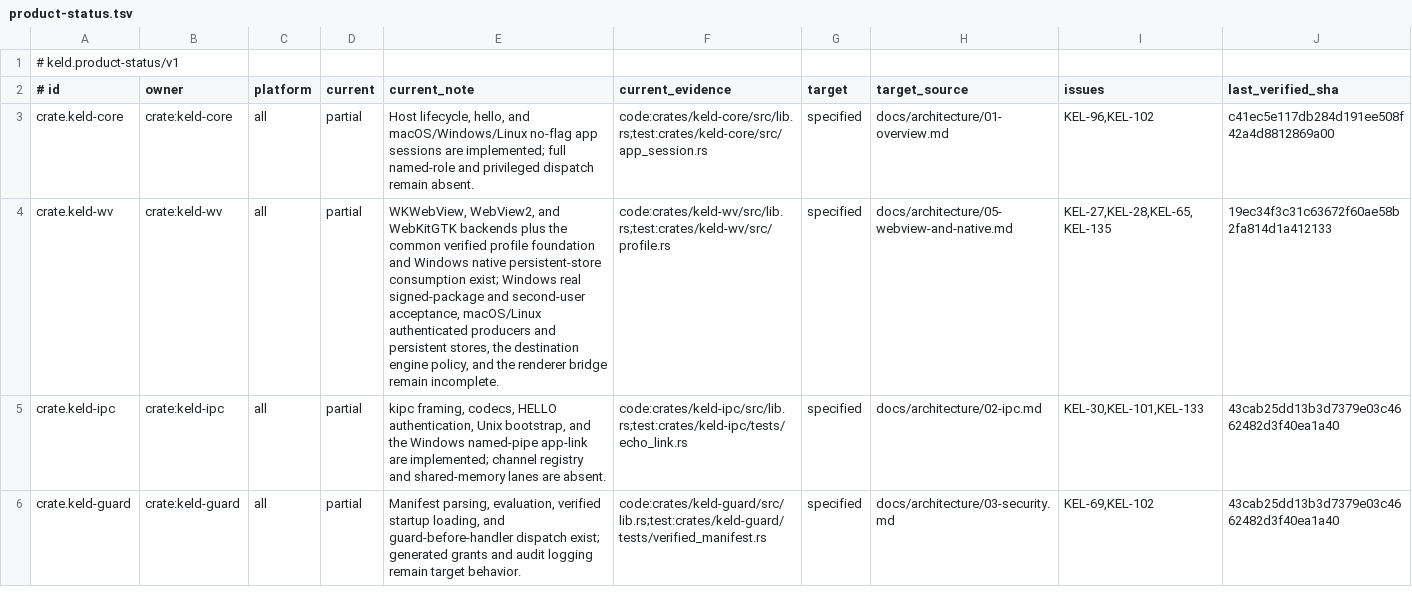
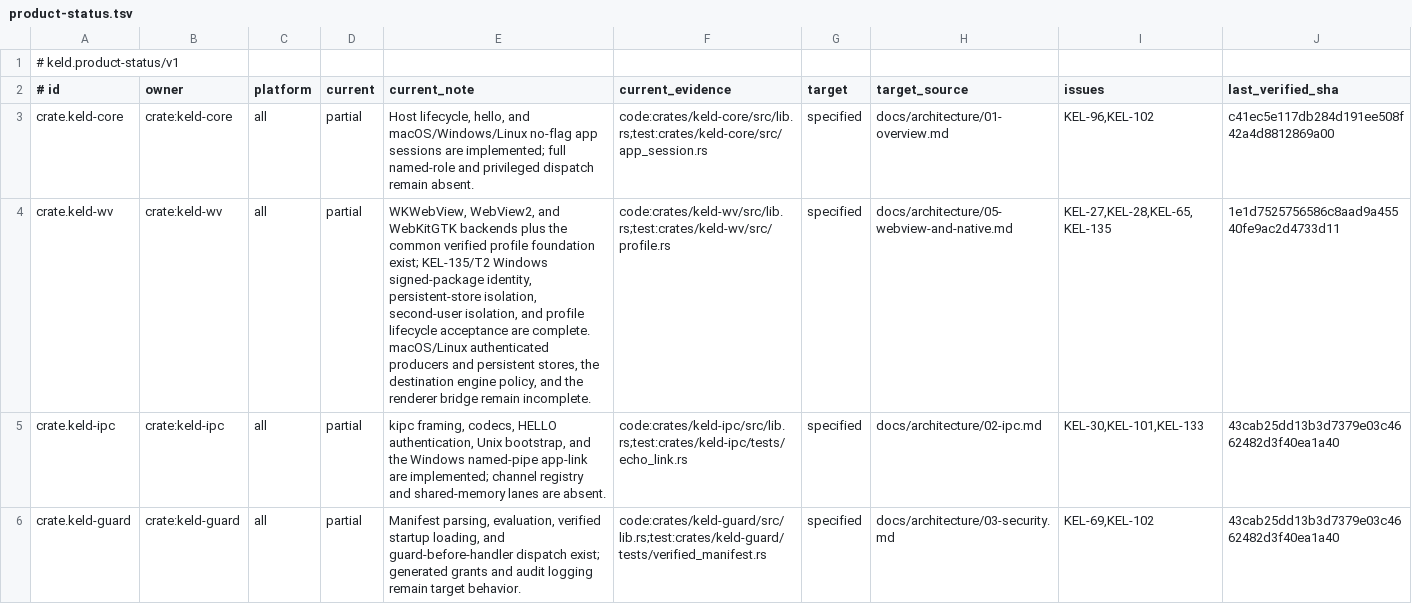
Before and after one commit to gyldlab/keld, a TSV file: docs/engineering/product-status.tsv, drawn as a sheet; only a part is shown; the diff covers the shown part only.

Commit message:
docs(status): record completed Windows profile acceptance

```diff
--- a/docs/engineering/product-status.tsv
+++ b/docs/engineering/product-status.tsv
@@ -3,3 +3,3 @@
 crate.keld-core	crate:keld-core	all	partial	Host lifecycle, hello, and macOS/Windows/Linux no-flag app sessions are implemented; full named-role and privileged dispatch remain absent.	code:crates/keld-core/src/lib.rs;test:crates/keld-core/src/app_session.rs	specified	docs/architecture/01-overview.md	KEL-96,KEL-102	c41ec5e117db284d191ee508f42a4d8812869a00
-crate.keld-wv	crate:keld-wv	all	partial	WKWebView, WebView2, and WebKitGTK backends plus the common verified profile foundation and Windows native persistent-store consumption exist; Windows real signed-package and second-user acceptance, macOS/Linux authenticated producers and persistent stores, the destination engine policy, and the renderer bridge remain incomplete.	code:crates/keld-wv/src/lib.rs;test:crates/keld-wv/src/profile.rs	specified	docs/architecture/05-webview-and-native.md	KEL-27,KEL-28,KEL-65,KEL-135	19ec34f3c31c63672f60ae58b2fa814d1a412133
+crate.keld-wv	crate:keld-wv	all	partial	WKWebView, WebView2, and WebKitGTK backends plus the common verified profile foundation exist; KEL-135/T2 Windows signed-package identity, persistent-store isolation, second-user isolation, and profile lifecycle acceptance are complete. macOS/Linux authenticated producers and persistent stores, the destination engine policy, and the renderer bridge remain incomplete.	code:crates/keld-wv/src/lib.rs;test:crates/keld-wv/src/profile.rs	specified	docs/architecture/05-webview-and-native.md	KEL-27,KEL-28,KEL-65,KEL-135	1e1d7525756586c8aad9a45540fe9ac2d4733d11
 crate.keld-ipc	crate:keld-ipc	all	partial	kipc framing, codecs, HELLO authentication, Unix bootstrap, and the Windows named-pipe app-link are implemented; channel registry and shared-memory lanes are absent.	code:crates/keld-ipc/src/lib.rs;test:crates/keld-ipc/tests/echo_link.rs	specified	docs/architecture/02-ipc.md	KEL-30,KEL-101,KEL-133	43cab25dd13b3d7379e03c4662482d3f40ea1a40
```
Also changed, not shown: 2 edited cells elsewhere in this file, 2 other files.
